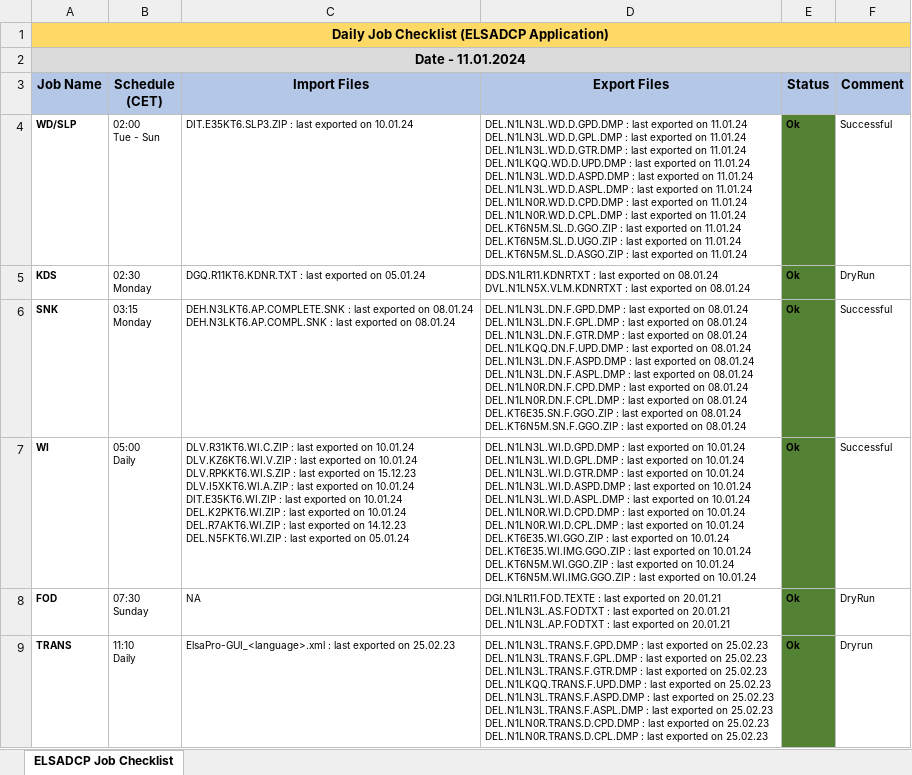
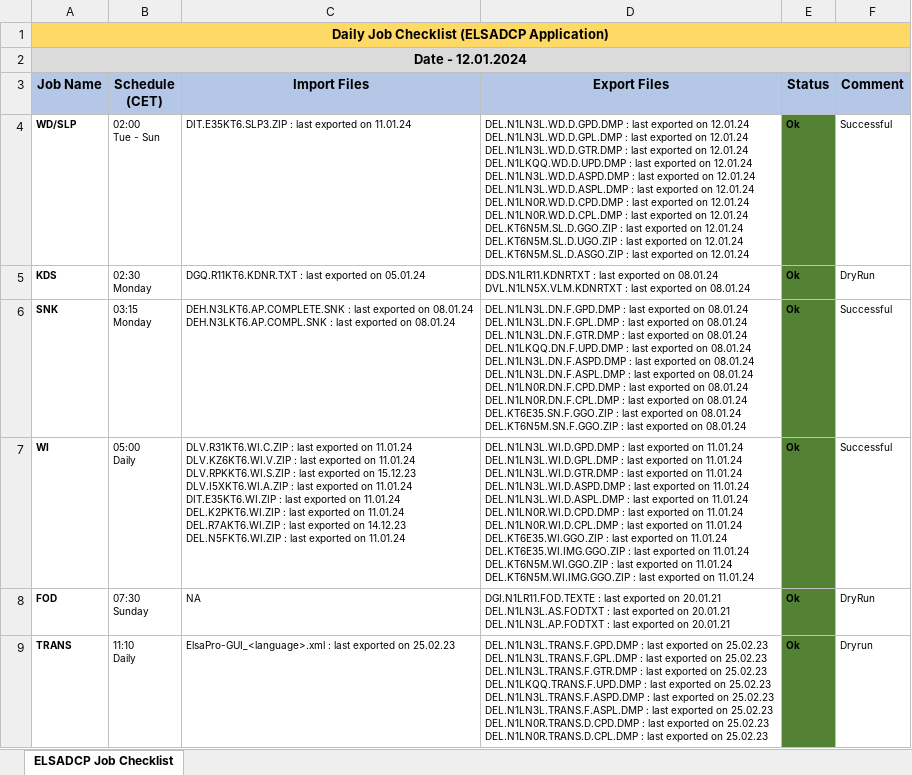
Before and after one commit to mayurcodify/Python_for_Begineers, an Excel workbook: Daily_Job_Checklist_ELSADCP.xlsx, sheet ELSADCP Job Checklist, drawn as a sheet; only a part is shown; values as stored, in another font and other column widths than the file's, no borders; ↵ is a line break in a cell; the diff covers the shown part only; the diff names each change by its address in the sheet, - before the commit and + after, or states it on an @@ line.

Commit message:
Updated on 12.01.24 12:57

```diff
--- a/Daily_Job_Checklist_ELSADCP.xlsx (sheet ELSADCP Job Checklist)
+++ b/Daily_Job_Checklist_ELSADCP.xlsx (sheet ELSADCP Job Checklist)
-A2 (Job Name): Date - 11.01.2024
+A2 (Job Name): Date - 12.01.2024
-C4 (Import Files): …exported on 10.01.24
+C4 (Import Files): …exported on 11.01.24
-D4 (Export Files): …exported on 11.01.24 ↵ DEL.N1LN3L.WD.D.GPL.DMP : last exported on 11.01.24 ↵ DEL.N1LN3L.WD.D.GTR.DMP : last exported on 11.01.24 ↵ DEL.N1LKQQ.WD.D.UPD.DMP : last exported on 11.01.24 ↵ DEL.N1LN3L.WD.D.ASPD.DMP : last exported on 11.01.24 ↵ DEL.N1LN3L.WD.D.ASPL.DMP : last exported on 11.01.24 ↵ DEL.N1LN0R.WD.D.CPD.DMP : last exported on 11.01.24 ↵ DEL.N1LN0R.WD.D.CPL.DMP : last exported on 11.01.24 ↵ DEL.KT6N5M.SL.D.GGO.ZIP : last exported on 11.01.24 ↵ DEL.KT6N5M.SL.D.UGO.ZIP : last exported on 11.01.24 ↵ DEL.KT6N5M.SL.D.ASGO.ZIP : last exported on 11.01.24
+D4 (Export Files): …exported on 12.01.24 ↵ DEL.N1LN3L.WD.D.GPL.DMP : last exported on 12.01.24 ↵ DEL.N1LN3L.WD.D.GTR.DMP : last exported on 12.01.24 ↵ DEL.N1LKQQ.WD.D.UPD.DMP : last exported on 12.01.24 ↵ DEL.N1LN3L.WD.D.ASPD.DMP : last exported on 12.01.24 ↵ DEL.N1LN3L.WD.D.ASPL.DMP : last exported on 12.01.24 ↵ DEL.N1LN0R.WD.D.CPD.DMP : last exported on 12.01.24 ↵ DEL.N1LN0R.WD.D.CPL.DMP : last exported on 12.01.24 ↵ DEL.KT6N5M.SL.D.GGO.ZIP : last exported on 12.01.24 ↵ DEL.KT6N5M.SL.D.UGO.ZIP : last exported on 12.01.24 ↵ DEL.KT6N5M.SL.D.ASGO.ZIP : last exported on 12.01.24
-C7 (Import Files): …exported on 10.01.24 ↵ DLV.KZ6KT6.WI.V.ZIP : last exported on 10.01.24 ↵ DLV.RPKKT6.WI.S.ZIP : last exported on 15.12.23 ↵ DLV.I5XKT6.WI.A.ZIP : last exported on 10.01.24 ↵ DIT.E35KT6.WI.ZIP : last exported on 10.01.24 ↵ DEL.K2PKT6.WI.ZIP : last exported on 10.01.24 ↵ DEL.R7AKT6.WI.ZIP : last exported on 14.12.23 ↵ DEL.N5FKT6.WI.ZIP : last exported on 05.01.24
+C7 (Import Files): …exported on 11.01.24 ↵ DLV.KZ6KT6.WI.V.ZIP : last exported on 11.01.24 ↵ DLV.RPKKT6.WI.S.ZIP : last exported on 15.12.23 ↵ DLV.I5XKT6.WI.A.ZIP : last exported on 11.01.24 ↵ DIT.E35KT6.WI.ZIP : last exported on 11.01.24 ↵ DEL.K2PKT6.WI.ZIP : last exported on 11.01.24 ↵ DEL.R7AKT6.WI.ZIP : last exported on 14.12.23 ↵ DEL.N5FKT6.WI.ZIP : last exported on 11.01.24
-D7 (Export Files): …exported on 10.01.24 ↵ DEL.N1LN3L.WI.D.GPL.DMP : last exported on 10.01.24 ↵ DEL.N1LN3L.WI.D.GTR.DMP : last exported on 10.01.24 ↵ DEL.N1LN3L.WI.D.ASPD.DMP : last exported on 10.01.24 ↵ DEL.N1LN3L.WI.D.ASPL.DMP : last exported on 10.01.24 ↵ DEL.N1LN0R.WI.D.CPD.DMP : last exported on 10.01.24 ↵ DEL.N1LN0R.WI.D.CPL.DMP : last exported on 10.01.24 ↵ DEL.KT6E35.WI.GGO.ZIP : last exported on 10.01.24 ↵ DEL.KT6E35.WI.IMG.GGO.ZIP : last exported on 10.01.24 ↵ DEL.KT6N5M.WI.GGO.ZIP : last exported on 10.01.24 ↵ DEL.KT6N5M.WI.IMG.GGO.ZIP : last exported on 10.01.24
+D7 (Export Files): …exported on 11.01.24 ↵ DEL.N1LN3L.WI.D.GPL.DMP : last exported on 11.01.24 ↵ DEL.N1LN3L.WI.D.GTR.DMP : last exported on 11.01.24 ↵ DEL.N1LN3L.WI.D.ASPD.DMP : last exported on 11.01.24 ↵ DEL.N1LN3L.WI.D.ASPL.DMP : last exported on 11.01.24 ↵ DEL.N1LN0R.WI.D.CPD.DMP : last exported on 11.01.24 ↵ DEL.N1LN0R.WI.D.CPL.DMP : last exported on 11.01.24 ↵ DEL.KT6E35.WI.GGO.ZIP : last exported on 11.01.24 ↵ DEL.KT6E35.WI.IMG.GGO.ZIP : last exported on 11.01.24 ↵ DEL.KT6N5M.WI.GGO.ZIP : last exported on 11.01.24 ↵ DEL.KT6N5M.WI.IMG.GGO.ZIP : last exported on 11.01.24
```
Also changed, not shown: 14 edited cells elsewhere in this sheet.
